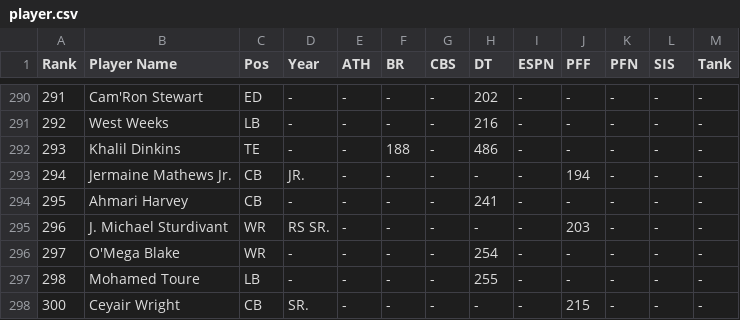
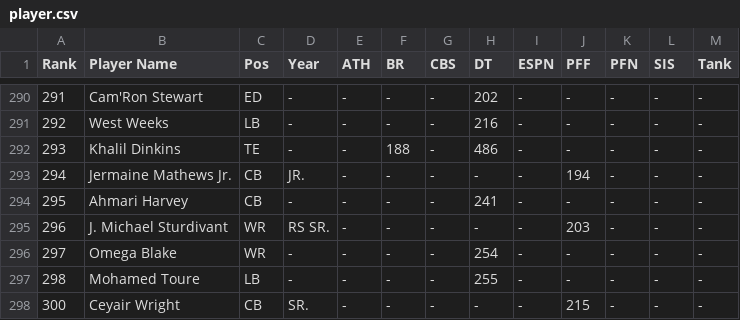
Before and after one commit to skjjcruz/Owner-Dashboard--V7, a CSV file: player.csv, drawn as a sheet; only a part is shown, gaps mark what is left out.

Commit message:
Update player.csv

```diff
--- a/player.csv
+++ b/player.csv
@@ -295,3 +295,3 @@ Rank,Player Name,Pos,Year,ATH,BR,CBS,DT,ESPN,PFF,PFN,SIS,Tank,,,
 296,J. Michael Sturdivant,WR,RS SR.,-,-,-,-,-,203,-,-,-,,,
-297,O'Mega Blake,WR,-,-,-,-,254,-,-,-,-,-,,,
+297,Omega Blake,WR,-,-,-,-,254,-,-,-,-,-,,,
 298,Mohamed Toure,LB,-,-,-,-,255,-,-,-,-,-,,,
```
